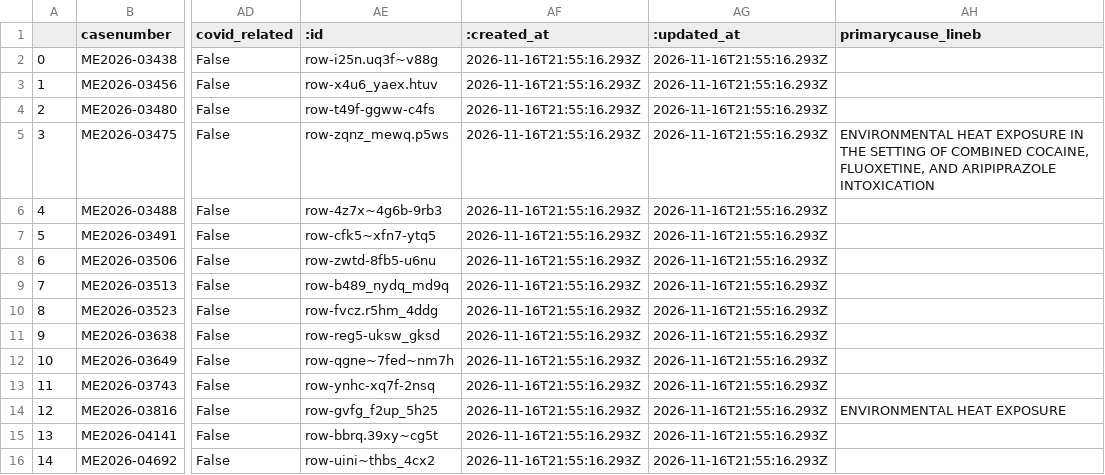
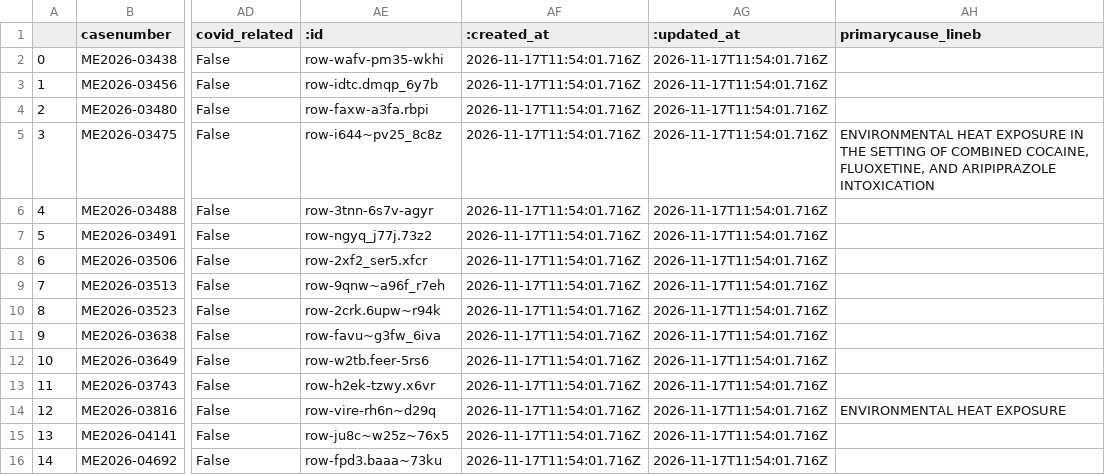
Before and after one commit to cam-rodriguez/cpm_heatbot, a CSV file: data/archive/lastversion.csv, drawn as a sheet; only a part is shown, gaps mark what is left out; the diff names each change by its address in the sheet, - before the commit and + after, or states it on an @@ line.

```diff
--- a/data/archive/lastversion.csv
+++ b/data/archive/lastversion.csv
-AE2 (:id): row-i25n.uq3f~v88g
+AE2 (:id): row-wafv-pm35-wkhi
-AF2:AF16 (:created_at): 2026-11-16T21:55:16.293Z
+AF2:AF16 (:created_at): 2026-11-17T11:54:01.716Z
-AG2:AG16 (:updated_at): 2026-11-16T21:55:16.293Z
+AG2:AG16 (:updated_at): 2026-11-17T11:54:01.716Z
-AE3 (:id): row-x4u6_yaex.htuv
+AE3 (:id): row-idtc.dmqp_6y7b
-AE4 (:id): row-t49f-ggww-c4fs
+AE4 (:id): row-faxw-a3fa.rbpi
-AE5 (:id): row-zqnz_mewq.p5ws
+AE5 (:id): row-i644~pv25_8c8z
-AE6 (:id): row-4z7x~4g6b-9rb3
+AE6 (:id): row-3tnn-6s7v-agyr
-AE7 (:id): row-cfk5~xfn7-ytq5
+AE7 (:id): row-ngyq_j77j.73z2
-AE8 (:id): row-zwtd-8fb5-u6nu
+AE8 (:id): row-2xf2_ser5.xfcr
-AE9 (:id): row-b489_nydq_md9q
+AE9 (:id): row-9qnw~a96f_r7eh
-AE10 (:id): row-fvcz.r5hm_4ddg
+AE10 (:id): row-2crk.6upw~r94k
-AE11 (:id): row-reg5-uksw_gksd
+AE11 (:id): row-favu~g3fw_6iva
-AE12 (:id): row-qgne~7fed~nm7h
+AE12 (:id): row-w2tb.feer-5rs6
-AE13 (:id): row-ynhc-xq7f-2nsq
+AE13 (:id): row-h2ek-tzwy.x6vr
-AE14 (:id): row-gvfg_f2up_5h25
+AE14 (:id): row-vire-rh6n~d29q
-AE15 (:id): row-bbrq.39xy~cg5t
+AE15 (:id): row-ju8c~w25z~76x5
-AE16 (:id): row-uini~thbs_4cx2
+AE16 (:id): row-fpd3.baaa~73ku
```
Also changed, not shown: data/all_heatdeaths.csv, data/archive/today_heatdeaths_2026-11-17.csv, 1 other file.
